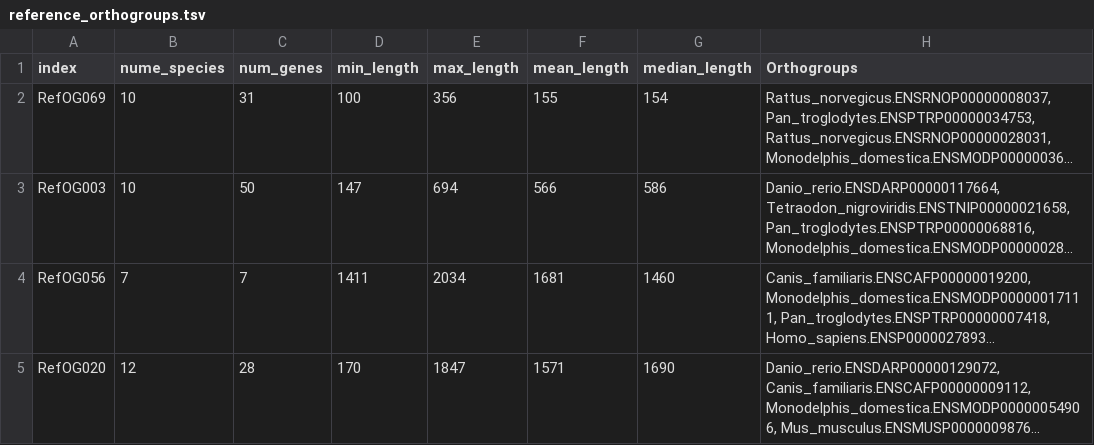
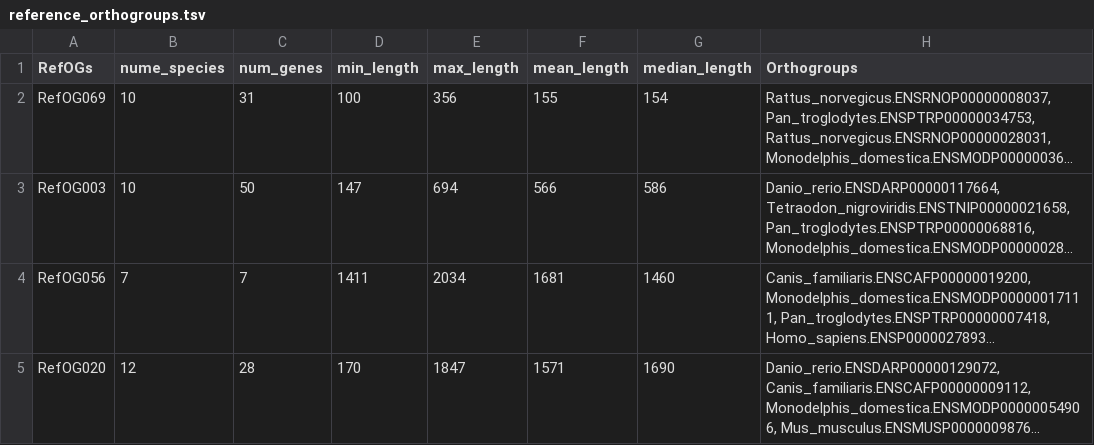
Before and after one commit to OrthoFinder/OGtoberfest, a TSV file: OrthoBench/reference_orthogroups.tsv, drawn as a sheet; only a part is shown; long unchanged cells end in …; the diff names each change by its address in the sheet, - before the commit and + after, or states it on an @@ line.

Commit message:
feat: add gene labels files and uncertain genes

```diff
--- a/OrthoBench/reference_orthogroups.tsv
+++ b/OrthoBench/reference_orthogroups.tsv
-A1: index
+A1: RefOGs
```
Also changed, not shown: 17 other files.
